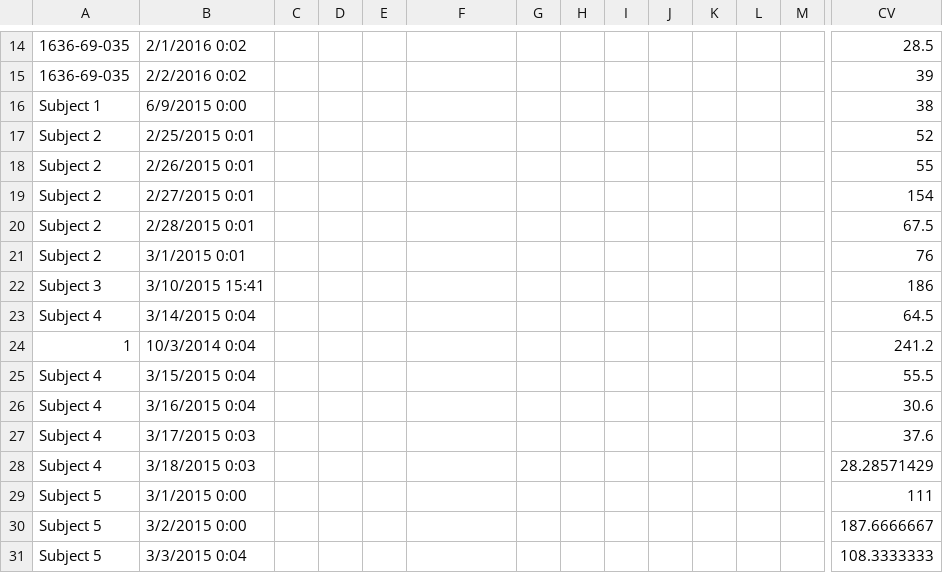
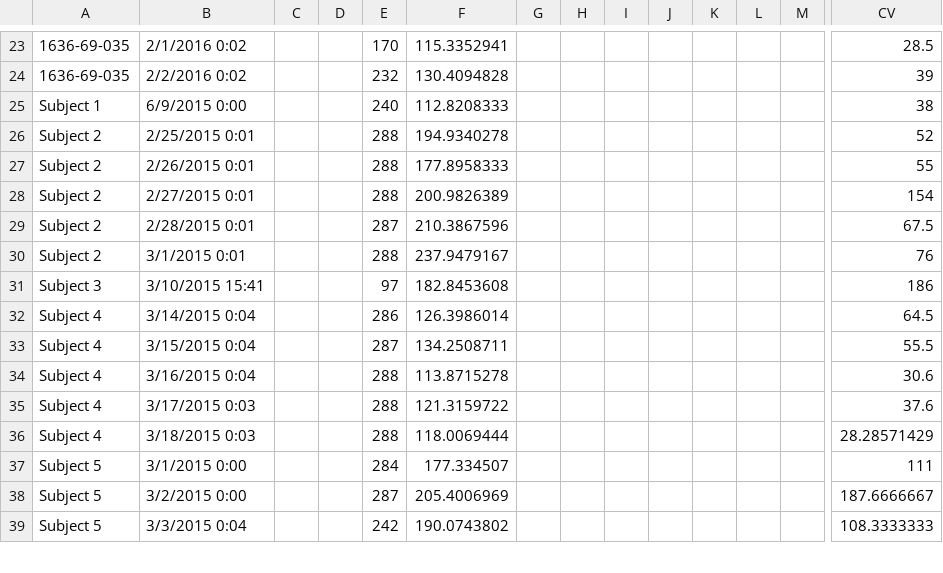
Before and after one commit to Nathaniel-Fernandes/mage_algorithm_data, a CSV file: graphics_scripts/external algorithms/data/cgmanalysis data.csv, drawn as a sheet; only a part is shown, gaps mark what is left out; removed rows and columns are numbered as before the commit, all else as after; rows hold the shown columns only; the diff covers the shown part only; the diff names each change by its address in the sheet, - before the commit and + after, or states it on an @@ line.

```diff
--- a/graphics_scripts/external algorithms/data/cgmanalysis data.csv
+++ b/graphics_scripts/external algorithms/data/cgmanalysis data.csv
-E23: (empty)
+E23: 170
-F23: (empty)
+F23: 115.3352941
-E24: (empty)
+E24: 232
-F24: (empty)
+F24: 130.4094828
-E25: (empty)
+E25: 240
-F25: (empty)
+F25: 112.8208333
-E26:E28: (empty)
+E26:E28: 288
-F26: (empty)
+F26: 194.9340278
-F27: (empty)
+F27: 177.8958333
-F28: (empty)
+F28: 200.9826389
-E29: (empty)
+E29: 287
-F29: (empty)
+F29: 210.3867596
-E30: (empty)
+E30: 288
-F30: (empty)
+F30: 237.9479167
-E31: (empty)
+E31: 97
-F31: (empty)
+F31: 182.8453608
-E32: (empty)
+E32: 286
-F32: (empty)
+F32: 126.3986014
-row 24: 1 | 10/3/2014 0:04 |  |  |  |  |  |  |  |  |  |  |  | 241.2
-E33: (empty)
+E33: 287
-F33: (empty)
+F33: 134.2508711
-E34:E36: (empty)
+E34:E36: 288
-F34: (empty)
+F34: 113.8715278
-F35: (empty)
+F35: 121.3159722
-F36: (empty)
+F36: 118.0069444
-E37: (empty)
+E37: 284
-F37: (empty)
+F37: 177.334507
-E38: (empty)
+E38: 287
-F38: (empty)
+F38: 205.4006969
-E39: (empty)
+E39: 242
-F39: (empty)
+F39: 190.0743802
```
Also changed, not shown: 10 added rows, 7 removed rows and 46 edited cells elsewhere in this file, 2 other files.
